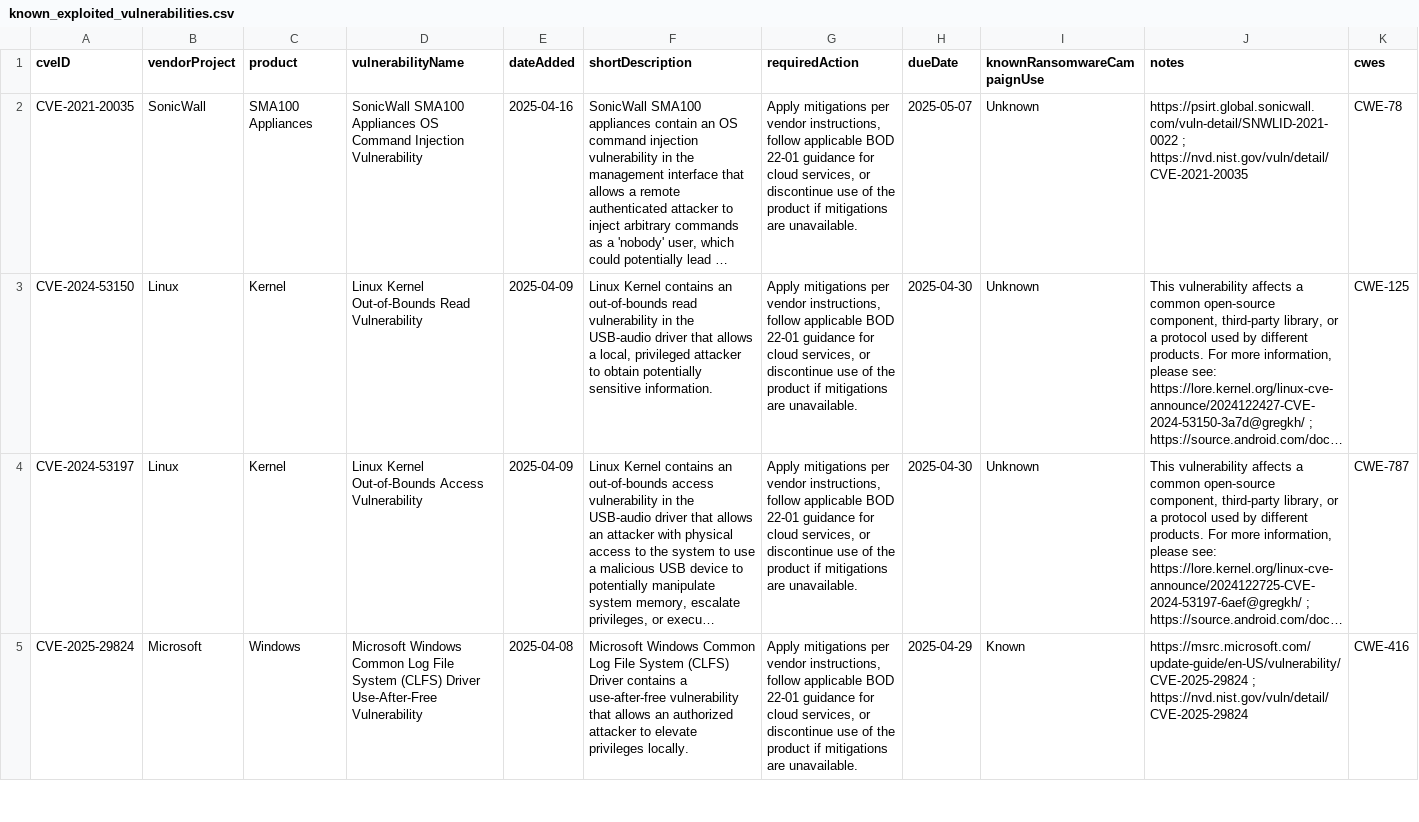
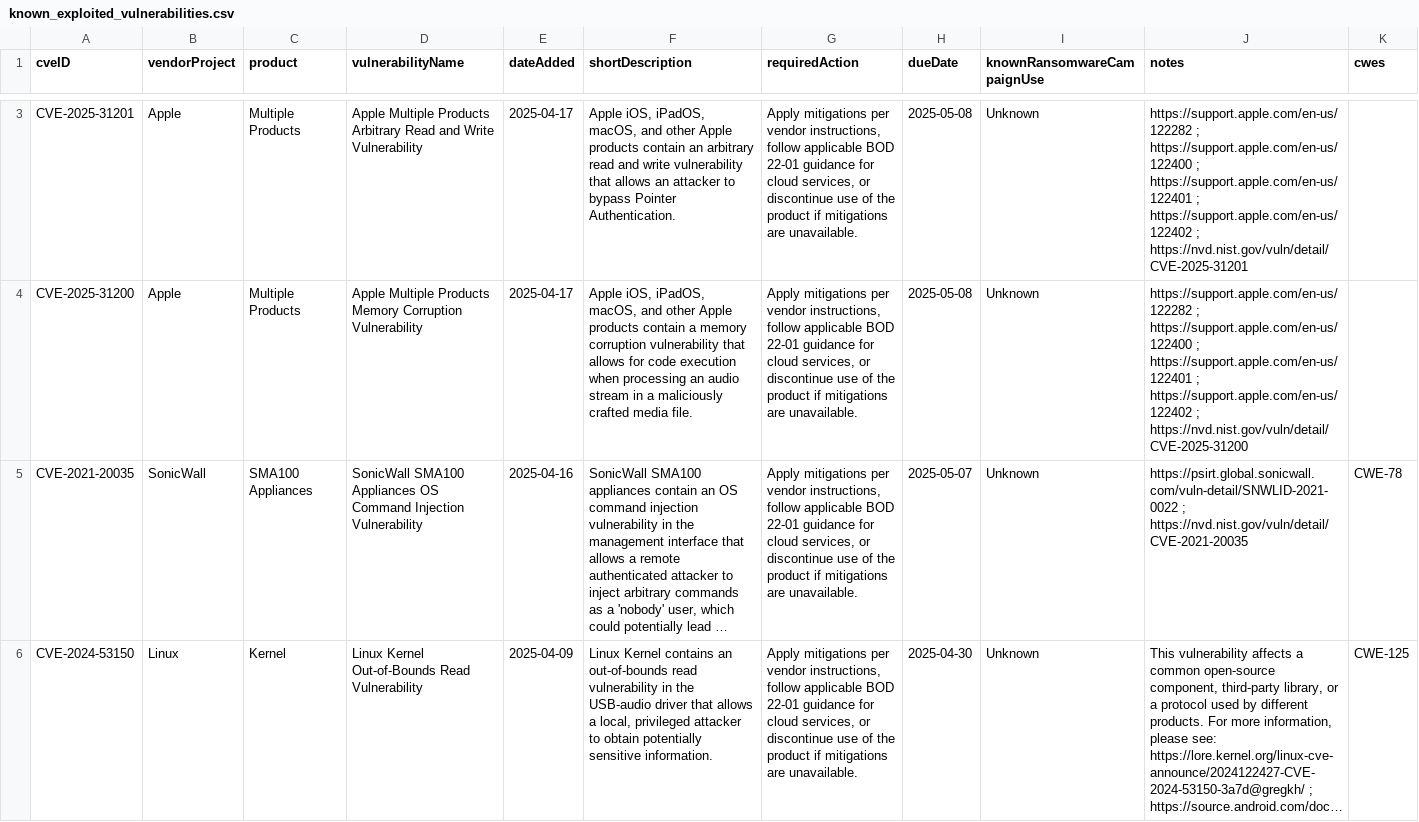
Before and after one commit to cisagov/kev-data, a CSV file: known_exploited_vulnerabilities.csv, drawn as a sheet; only a part is shown, gaps mark what is left out; the shorter side is filled out with more unchanged rows; long unchanged cells end in …; the diff covers the shown part only; the diff names each change by its address in the sheet, - before the commit and + after, or states it on an @@ line.

```diff
--- a/known_exploited_vulnerabilities.csv
+++ b/known_exploited_vulnerabilities.csv
+row 3: CVE-2025-31201 | Apple | Multiple Products | Apple Multiple Products Arbitrary Read and Write Vulnerability | 2025-04-17 | Apple iOS, iPadOS, macOS, and other Apple products contain an arbitrary read and write vulnerability that allows an attacker to bypass Pointer Authentication. | Apply mitigations per vendor instructions, follow applicable BOD 22-01 guidance for cloud services, or discontinue use of the product if mitigations are unavailable. | 2025-05-08 | Unknown | https://support.apple.com/en-us/122282 ; https://support.apple.com/en-us/122400 ; https://support.apple.com/en-us/122401 ; https://support.apple.com/en-us/122402 ; https://nvd.nist.gov/vuln/detail/CVE-2025-31201
+row 4: CVE-2025-31200 | Apple | Multiple Products | Apple Multiple Products Memory Corruption Vulnerability | 2025-04-17 | Apple iOS, iPadOS, macOS, and other Apple products contain a memory corruption vulnerability that allows for code execution when processing an audio stream in a maliciously crafted media file. | Apply mitigations per vendor instructions, follow applicable BOD 22-01 guidance for cloud services, or discontinue use of the product if mitigations are unavailable. | 2025-05-08 | Unknown | https://support.apple.com/en-us/122282 ; https://support.apple.com/en-us/122400 ; https://support.apple.com/en-us/122401 ; https://support.apple.com/en-us/122402 ; https://nvd.nist.gov/vuln/detail/CVE-2025-31200
```
Also changed, not shown: 1 added row elsewhere in this file, 1 other file.
